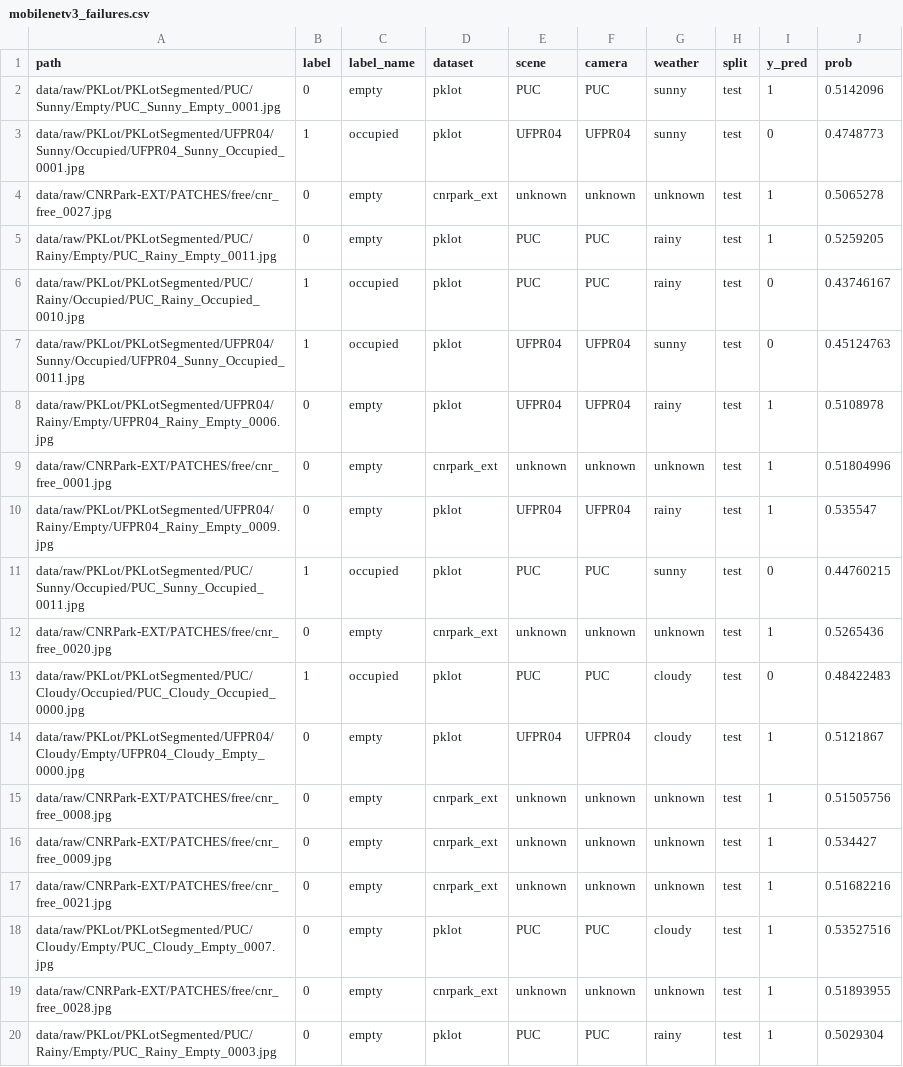
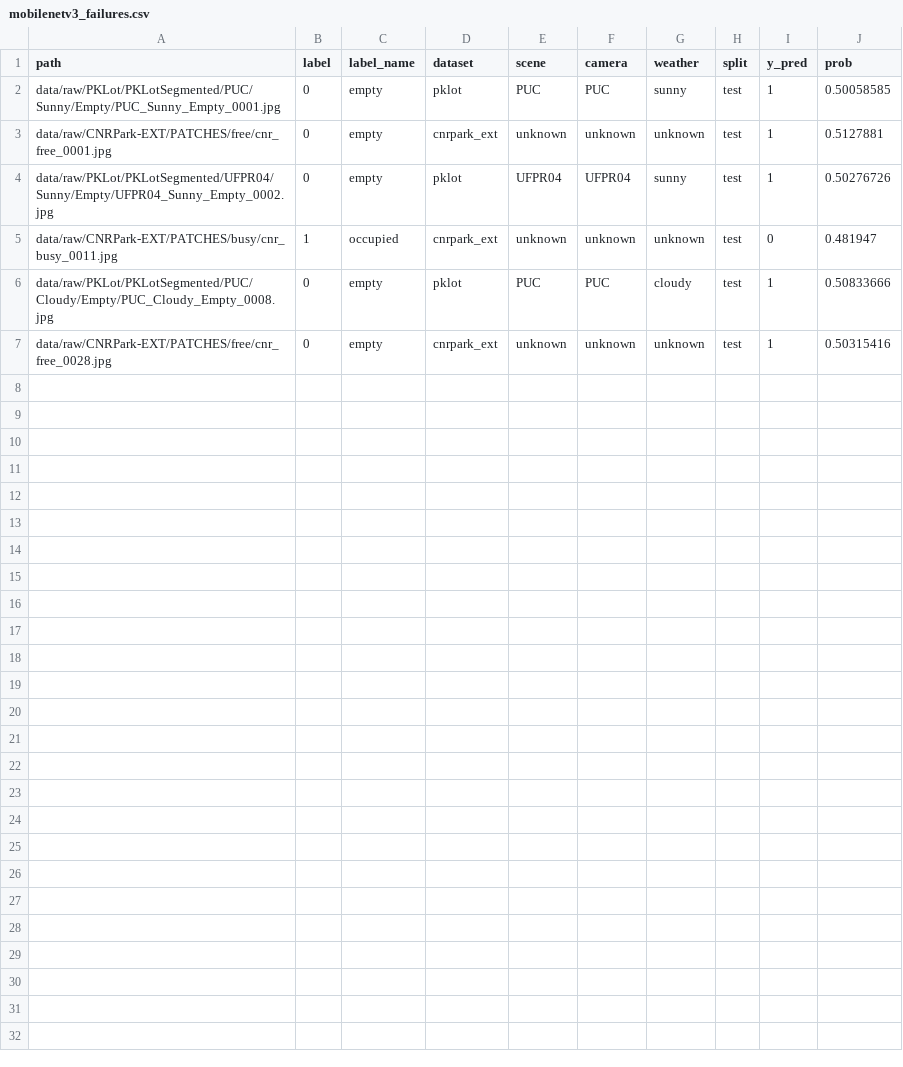
Before and after one commit to thefreemannet/Parking, a CSV file: outputs/metrics/mobilenetv3_failures.csv, drawn as a sheet.

```diff
--- a/outputs/metrics/mobilenetv3_failures.csv
+++ b/outputs/metrics/mobilenetv3_failures.csv
@@ -1,20 +1,7 @@
 path,label,label_name,dataset,scene,camera,weather,split,y_pred,prob
-data/raw/PKLot/PKLotSegmented/PUC/Sunny/Empty/PUC_Sunny_Empty_0001.jpg,0,empty,pklot,PUC,PUC,sunny,test,1,0.5142096
-data/raw/PKLot/PKLotSegmented/UFPR04/Sunny/Occupied/UFPR04_Sunny_Occupied_0001.jpg,1,occupied,pklot,UFPR04,UFPR04,sunny,test,0,0.4748773
-data/raw/CNRPark-EXT/PATCHES/free/cnr_free_0027.jpg,0,empty,cnrpark_ext,unknown,unknown,unknown,test,1,0.5065278
-data/raw/PKLot/PKLotSegmented/PUC/Rainy/Empty/PUC_Rainy_Empty_0011.jpg,0,empty,pklot,PUC,PUC,rainy,test,1,0.5259205
-data/raw/PKLot/PKLotSegmented/PUC/Rainy/Occupied/PUC_Rainy_Occupied_0010.jpg,1,occupied,pklot,PUC,PUC,rainy,test,0,0.43746167
-data/raw/PKLot/PKLotSegmented/UFPR04/Sunny/Occupied/UFPR04_Sunny_Occupied_0011.jpg,1,occupied,pklot,UFPR04,UFPR04,sunny,test,0,0.45124763
-data/raw/PKLot/PKLotSegmented/UFPR04/Rainy/Empty/UFPR04_Rainy_Empty_0006.jpg,0,empty,pklot,UFPR04,UFPR04,rainy,test,1,0.5108978
-data/raw/CNRPark-EXT/PATCHES/free/cnr_free_0001.jpg,0,empty,cnrpark_ext,unknown,unknown,unknown,test,1,0.51804996
-data/raw/PKLot/PKLotSegmented/UFPR04/Rainy/Empty/UFPR04_Rainy_Empty_0009.jpg,0,empty,pklot,UFPR04,UFPR04,rainy,test,1,0.535547
-data/raw/PKLot/PKLotSegmented/PUC/Sunny/Occupied/PUC_Sunny_Occupied_0011.jpg,1,occupied,pklot,PUC,PUC,sunny,test,0,0.44760215
-data/raw/CNRPark-EXT/PATCHES/free/cnr_free_0020.jpg,0,empty,cnrpark_ext,unknown,unknown,unknown,test,1,0.5265436
-data/raw/PKLot/PKLotSegmented/PUC/Cloudy/Occupied/PUC_Cloudy_Occupied_0000.jpg,1,occupied,pklot,PUC,PUC,cloudy,test,0,0.48422483
-data/raw/PKLot/PKLotSegmented/UFPR04/Cloudy/Empty/UFPR04_Cloudy_Empty_0000.jpg,0,empty,pklot,UFPR04,UFPR04,cloudy,test,1,0.5121867
-data/raw/CNRPark-EXT/PATCHES/free/cnr_free_0008.jpg,0,empty,cnrpark_ext,unknown,unknown,unknown,test,1,0.51505756
-data/raw/CNRPark-EXT/PATCHES/free/cnr_free_0009.jpg,0,empty,cnrpark_ext,unknown,unknown,unknown,test,1,0.534427
-data/raw/CNRPark-EXT/PATCHES/free/cnr_free_0021.jpg,0,empty,cnrpark_ext,unknown,unknown,unknown,test,1,0.51682216
-data/raw/PKLot/PKLotSegmented/PUC/Cloudy/Empty/PUC_Cloudy_Empty_0007.jpg,0,empty,pklot,PUC,PUC,cloudy,test,1,0.53527516
-data/raw/CNRPark-EXT/PATCHES/free/cnr_free_0028.jpg,0,empty,cnrpark_ext,unknown,unknown,unknown,test,1,0.51893955
-data/raw/PKLot/PKLotSegmented/PUC/Rainy/Empty/PUC_Rainy_Empty_0003.jpg,0,empty,pklot,PUC,PUC,rainy,test,1,0.5029304
+data/raw/PKLot/PKLotSegmented/PUC/Sunny/Empty/PUC_Sunny_Empty_0001.jpg,0,empty,pklot,PUC,PUC,sunny,test,1,0.50058585
+data/raw/CNRPark-EXT/PATCHES/free/cnr_free_0001.jpg,0,empty,cnrpark_ext,unknown,unknown,unknown,test,1,0.5127881
+data/raw/PKLot/PKLotSegmented/UFPR04/Sunny/Empty/UFPR04_Sunny_Empty_0002.jpg,0,empty,pklot,UFPR04,UFPR04,sunny,test,1,0.50276726
+data/raw/CNRPark-EXT/PATCHES/busy/cnr_busy_0011.jpg,1,occupied,cnrpark_ext,unknown,unknown,unknown,test,0,0.481947
+data/raw/PKLot/PKLotSegmented/PUC/Cloudy/Empty/PUC_Cloudy_Empty_0008.jpg,0,empty,pklot,PUC,PUC,cloudy,test,1,0.50833666
+data/raw/CNRPark-EXT/PATCHES/free/cnr_free_0028.jpg,0,empty,cnrpark_ext,unknown,unknown,unknown,test,1,0.50315416
```
Also changed, not shown: outputs/metrics/baseline_failures.csv, outputs/metrics/classification_summary.csv, 16 other files.
